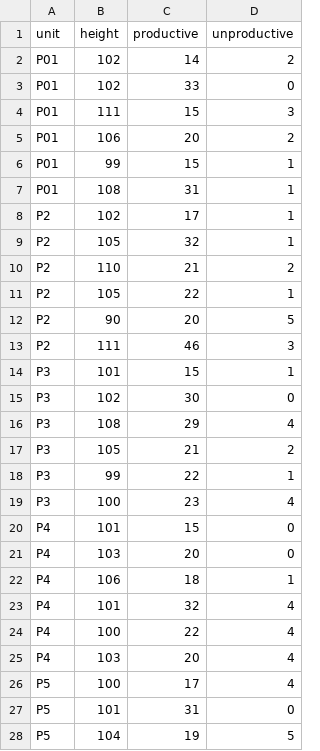
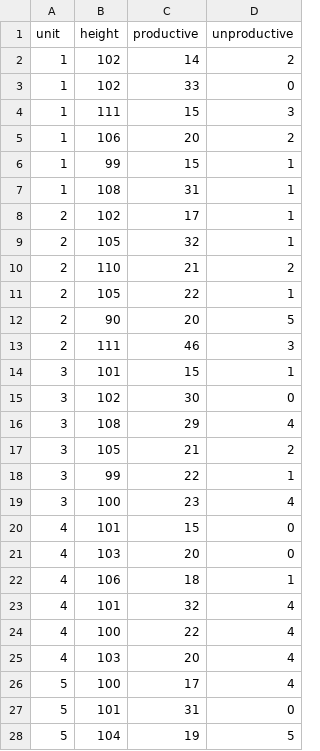
Before and after one commit to aris-zoleta/aerobic, a CSV file: aerobic_height.csv, drawn as a sheet; only a part is shown; the diff covers the shown part only.

Commit message:
Add files via upload

```diff
--- a/aerobic_height.csv
+++ b/aerobic_height.csv
@@ -1,28 +1,28 @@
 unit,height ,productive,unproductive
-P01,102,14,2
-P01,102,33,0
-P01,111,15,3
-P01,106,20,2
-P01,99,15,1
-P01,108,31,1
-P2,102,17,1
-P2,105,32,1
-P2,110,21,2
-P2,105,22,1
-P2,90,20,5
-P2,111,46,3
-P3,101,15,1
-P3,102,30,0
-P3,108,29,4
-P3,105,21,2
-P3,99,22,1
-P3,100,23,4
-P4,101,15,0
-P4,103,20,0
-P4,106,18,1
-P4,101,32,4
-P4,100,22,4
-P4,103,20,4
-P5,100,17,4
-P5,101,31,0
-P5,104,19,5
+1,102,14,2
+1,102,33,0
+1,111,15,3
+1,106,20,2
+1,99,15,1
+1,108,31,1
+2,102,17,1
+2,105,32,1
+2,110,21,2
+2,105,22,1
+2,90,20,5
+2,111,46,3
+3,101,15,1
+3,102,30,0
+3,108,29,4
+3,105,21,2
+3,99,22,1
+3,100,23,4
+4,101,15,0
+4,103,20,0
+4,106,18,1
+4,101,32,4
+4,100,22,4
+4,103,20,4
+5,100,17,4
+5,101,31,0
+5,104,19,5
```
Also changed, not shown: 33 edited cells elsewhere in this file.
